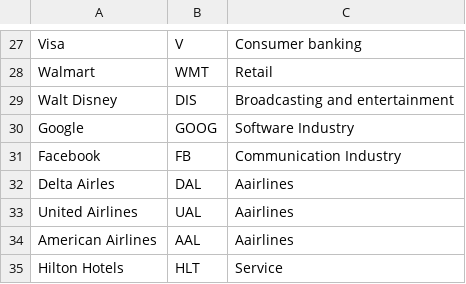
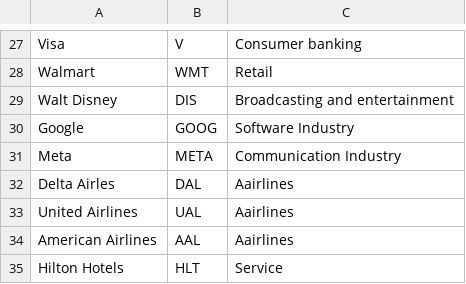
Before and after one commit to mehrzadch/RTS, a CSV file: input/dow30.csv, drawn as a sheet; only a part is shown, gaps mark what is left out; removed rows and columns are numbered as before the commit, all else as after; the diff names each change by its address in the sheet, - before the commit and + after, or states it on an @@ line.

```diff
--- a/input/dow30.csv
+++ b/input/dow30.csv
-row 31: Facebook | FB | Communication Industry
+row 31: Meta | META | Communication Industry
```
Also changed, not shown: input/dow30_test.csv, 4 other files.
